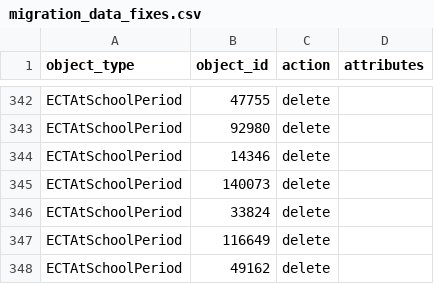
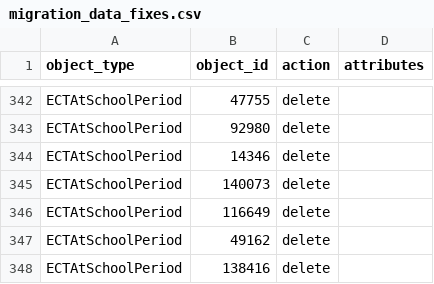
Before and after one commit to DFE-Digital/register-early-career-teachers-public, a CSV file: db/scripts/migration_data_fixes.csv, drawn as a sheet; only a part is shown, gaps mark what is left out; the shorter side is filled out with more unchanged rows.

Commit message:
remove_erroring

```diff
--- a/db/scripts/migration_data_fixes.csv
+++ b/db/scripts/migration_data_fixes.csv
@@ -345,3 +345,2 @@ ECTAtSchoolPeriod,14346,delete,
 ECTAtSchoolPeriod,140073,delete,
-ECTAtSchoolPeriod,33824,delete,
 ECTAtSchoolPeriod,116649,delete,
```
